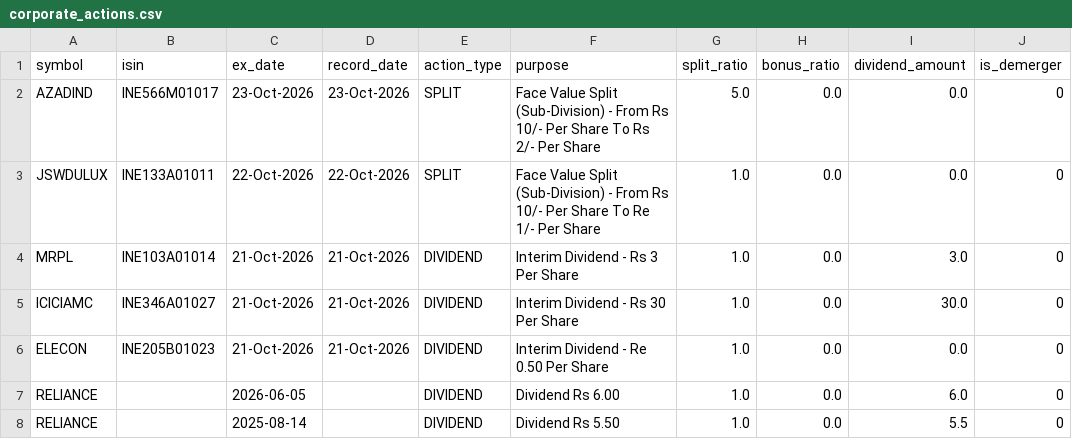
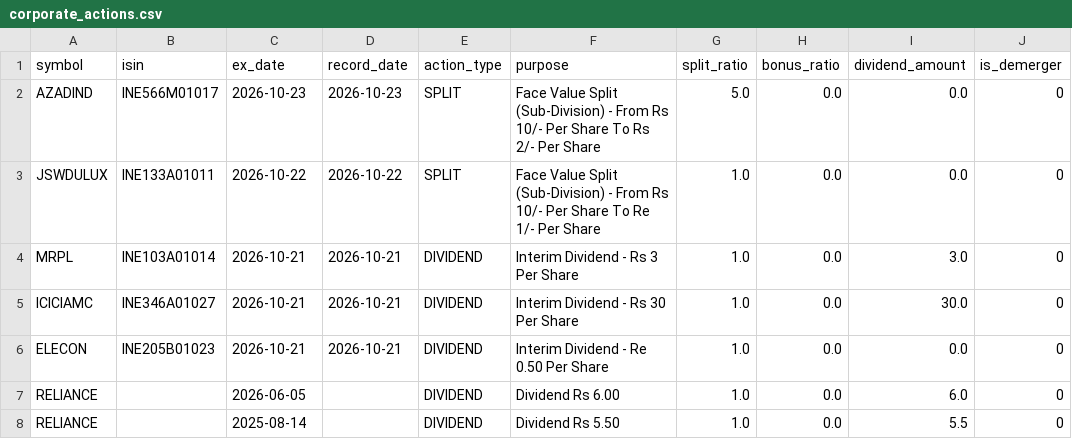
Before and after one commit to prathmeshgupta/nse-corporate-actions, a CSV file: output/corporate_actions.csv, drawn as a sheet; only a part is shown; the diff names each change by its address in the sheet, - before the commit and + after, or states it on an @@ line.

Commit message:
fix(qa): standardize ex_date and record_date to ISO-8601 YYYY-MM-DD

```diff
--- a/output/corporate_actions.csv
+++ b/output/corporate_actions.csv
-C2 (ex_date): 23-Oct-2026
+C2 (ex_date): 2026-10-23
-D2 (record_date): 23-Oct-2026
+D2 (record_date): 2026-10-23
-C3 (ex_date): 22-Oct-2026
+C3 (ex_date): 2026-10-22
-D3 (record_date): 22-Oct-2026
+D3 (record_date): 2026-10-22
-C4:C6 (ex_date): 21-Oct-2026
+C4:C6 (ex_date): 2026-10-21
-D4:D6 (record_date): 21-Oct-2026
+D4:D6 (record_date): 2026-10-21
```
Also changed, not shown: 2 other files.
